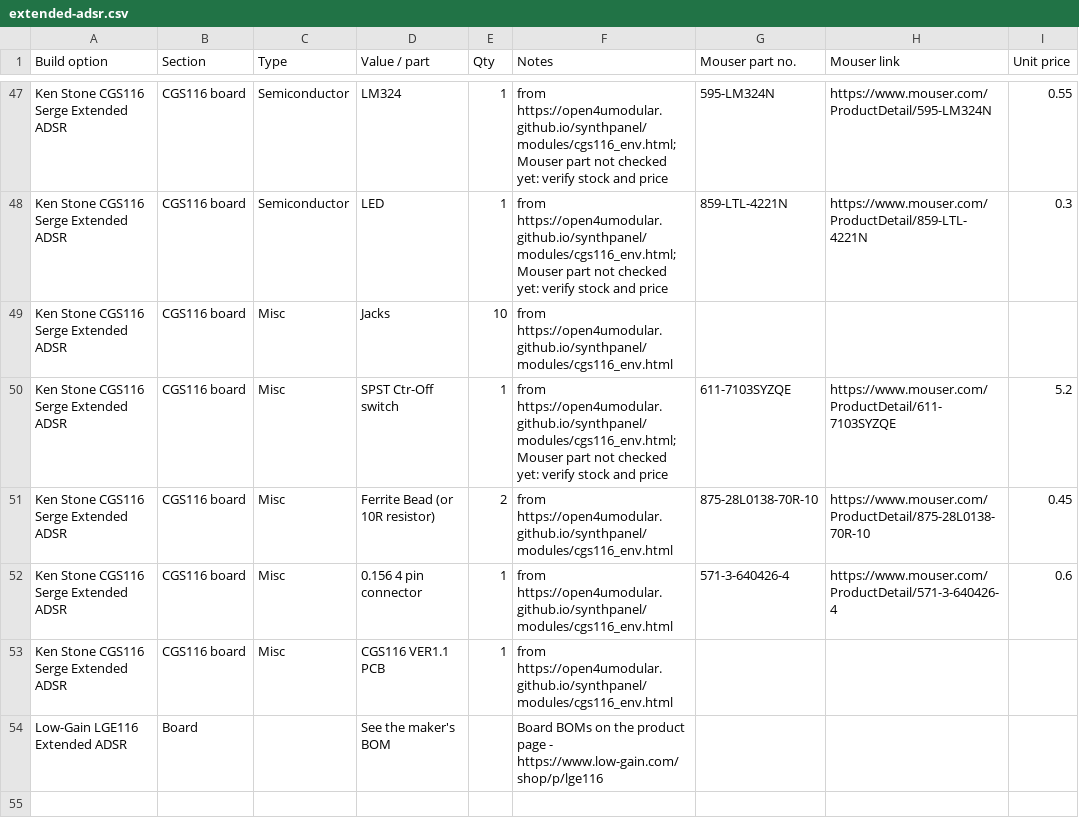
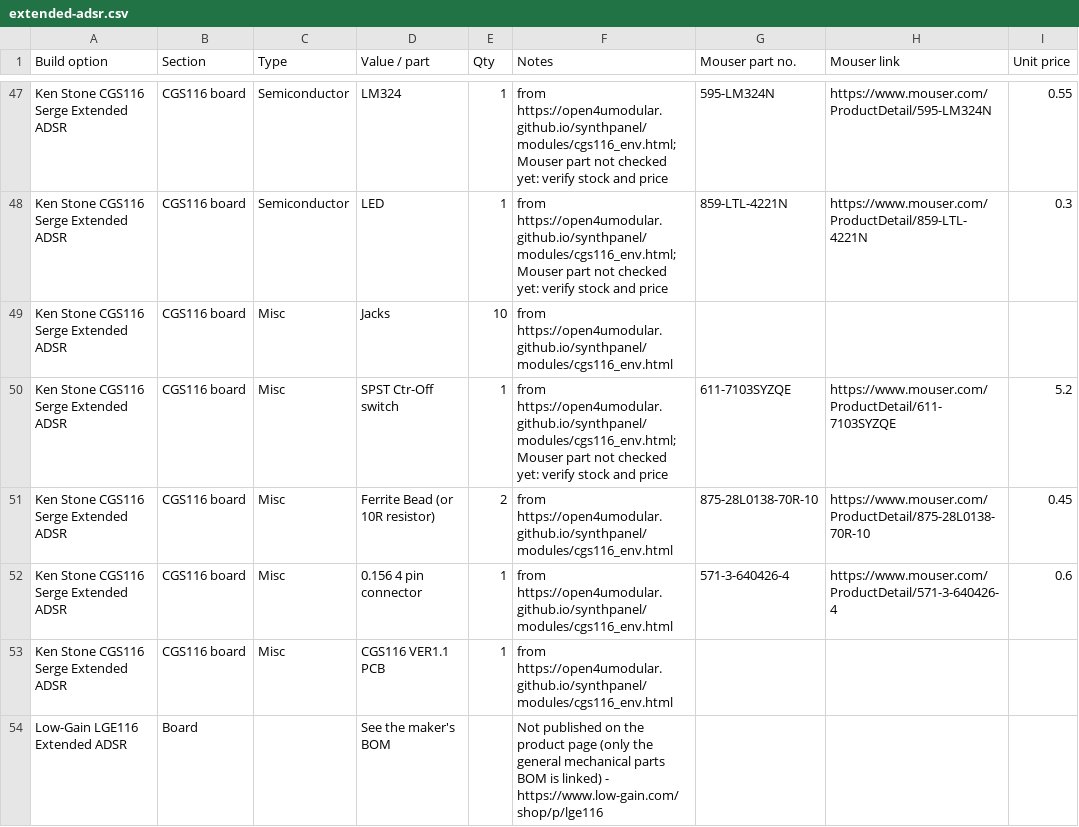
Before and after one commit to computerstaat/Serge-Synthesizer-Panel-art-and-design-files, a CSV file: Modules/BOM/extended-adsr.csv, drawn as a sheet; only a part is shown, gaps mark what is left out.

```diff
--- a/Modules/BOM/extended-adsr.csv
+++ b/Modules/BOM/extended-adsr.csv
@@ -53,2 +53,2 @@ Ken Stone CGS116 Serge Extended ADSR,CGS116 board,Misc,0.156 4 pin connector,1,f
 Ken Stone CGS116 Serge Extended ADSR,CGS116 board,Misc,CGS116 VER1.1 PCB,1,from https://open4umodular.github.io/synthpanel/modules/cgs116_env.html,,,
-Low-Gain LGE116 Extended ADSR,Board,,See the maker's BOM,,Board BOMs on the product page - https://www.low-gain.com/shop/p/lge116,,,
+Low-Gain LGE116 Extended ADSR,Board,,See the maker's BOM,,Not published on the product page (only the general mechanical parts BOM is linked) - https://www.low-gain.com/shop/p/lge116,,,
```
Also changed, not shown: Modules/BOM/active-processor.csv, Modules/BOM/audio-mixer.csv, 38 other files.
